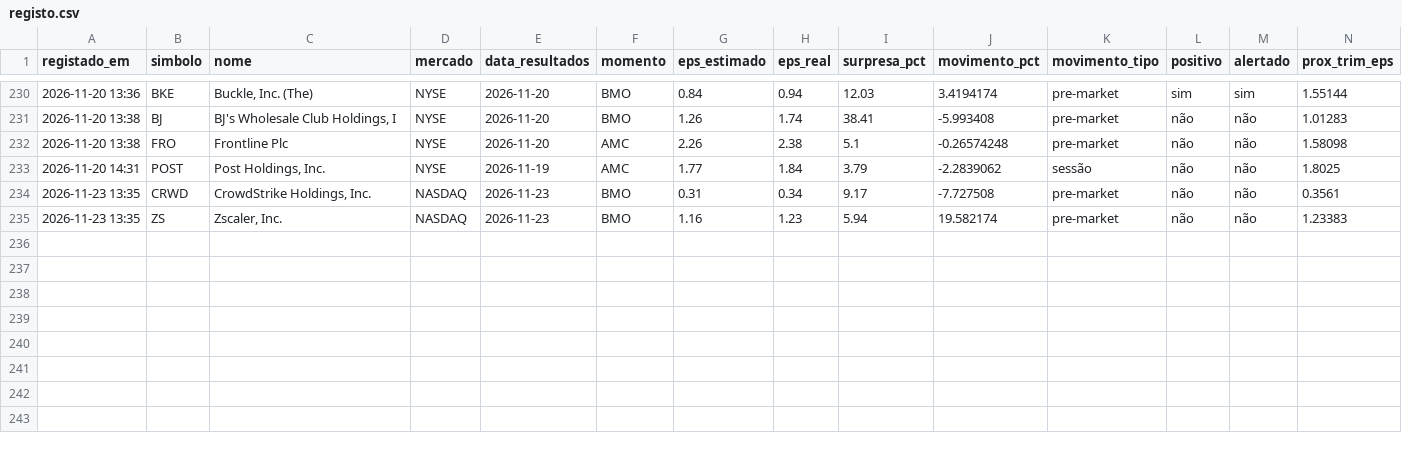
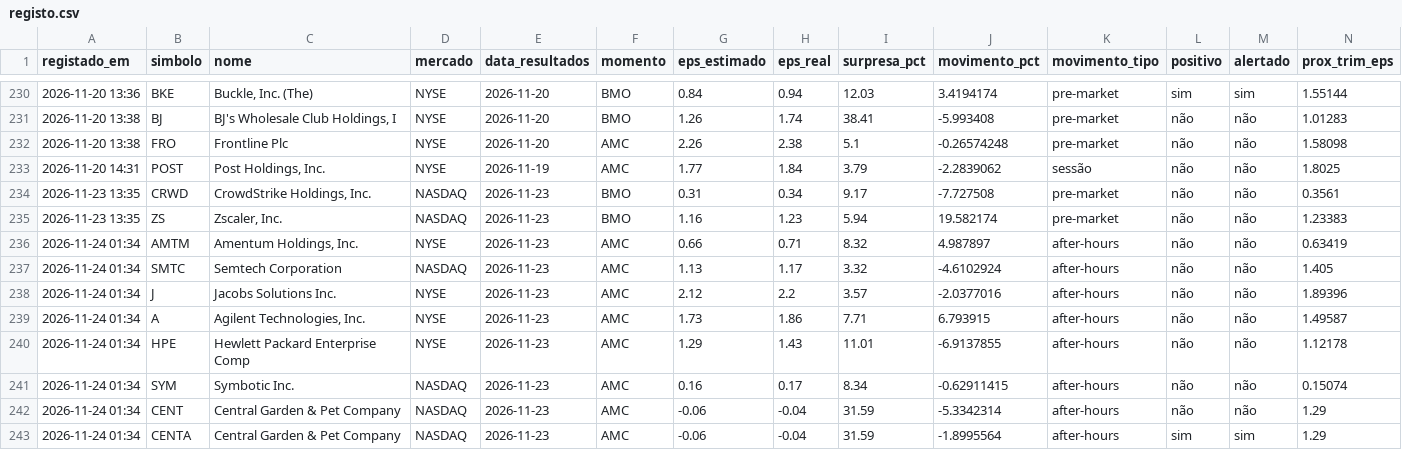
Before and after one commit to luispereira1999/bot-resultados, a CSV file: data/registo.csv, drawn as a sheet; only a part is shown, gaps mark what is left out; rows hold the shown columns only; the diff names each change by its address in the sheet, - before the commit and + after, or states it on an @@ line.

```diff
--- a/data/registo.csv
+++ b/data/registo.csv
+row 236: 2026-11-24 01:34 | AMTM | Amentum Holdings, Inc. | NYSE | 2026-11-23 | AMC | 0.66 | 0.71 | 8.32 | 4.987897 | after-hours | não | não | 0.63419
+row 237: 2026-11-24 01:34 | SMTC | Semtech Corporation | NASDAQ | 2026-11-23 | AMC | 1.13 | 1.17 | 3.32 | -4.6102924 | after-hours | não | não | 1.405
+row 238: 2026-11-24 01:34 | J | Jacobs Solutions Inc. | NYSE | 2026-11-23 | AMC | 2.12 | 2.2 | 3.57 | -2.0377016 | after-hours | não | não | 1.89396
+row 239: 2026-11-24 01:34 | A | Agilent Technologies, Inc. | NYSE | 2026-11-23 | AMC | 1.73 | 1.86 | 7.71 | 6.793915 | after-hours | não | não | 1.49587
+row 240: 2026-11-24 01:34 | HPE | Hewlett Packard Enterprise Comp | NYSE | 2026-11-23 | AMC | 1.29 | 1.43 | 11.01 | -6.9137855 | after-hours | não | não | 1.12178
+row 241: 2026-11-24 01:34 | SYM | Symbotic Inc. | NASDAQ | 2026-11-23 | AMC | 0.16 | 0.17 | 8.34 | -0.62911415 | after-hours | não | não | 0.15074
+row 242: 2026-11-24 01:34 | CENT | Central Garden & Pet Company | NASDAQ | 2026-11-23 | AMC | -0.06 | -0.04 | 31.59 | -5.3342314 | after-hours | não | não | 1.29
+row 243: 2026-11-24 01:34 | CENTA | Central Garden & Pet Company | NASDAQ | 2026-11-23 | AMC | -0.06 | -0.04 | 31.59 | -1.8995564 | after-hours | sim | sim | 1.29
```
Also changed, not shown: 1 other file.
